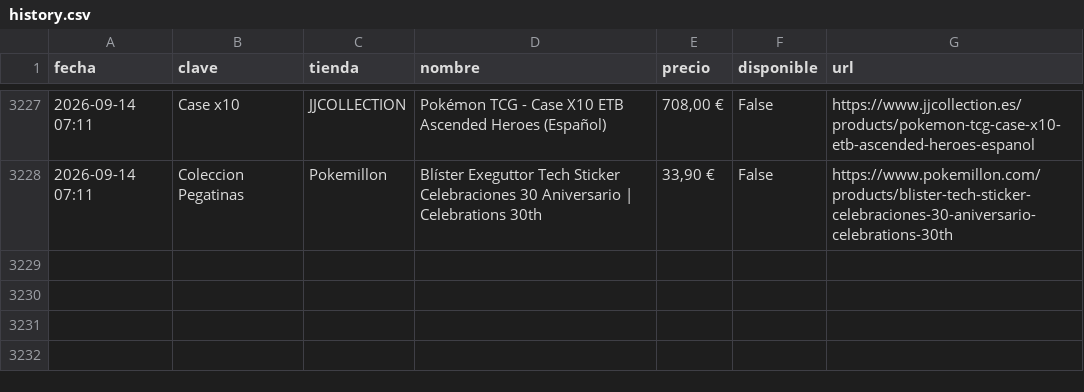
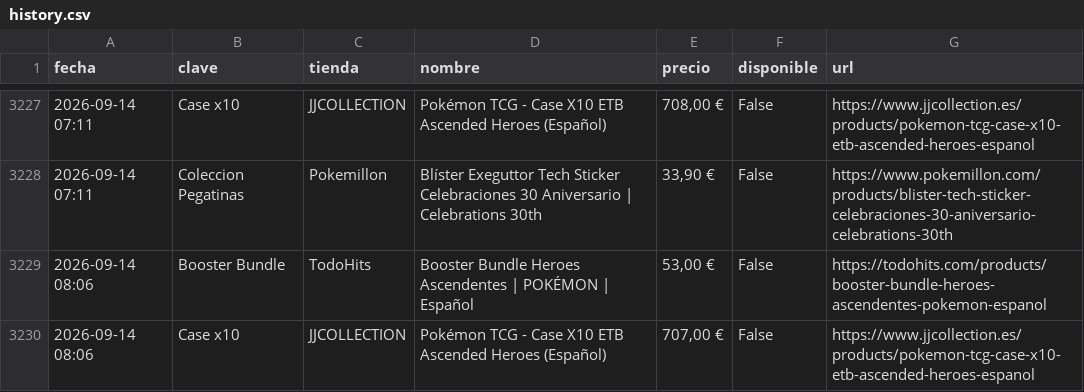
Before and after one commit to YellowComet/diego_scraper_webs, a CSV file: history.csv, drawn as a sheet; only a part is shown, gaps mark what is left out.

```diff
--- a/history.csv
+++ b/history.csv
@@ -3228 +3228,3 @@ fecha,clave,tienda,nombre,precio,disponible,url
 2026-09-14 07:11,Coleccion Pegatinas,Pokemillon,Blíster Exeguttor Tech Sticker Celebraciones 30 Aniversario | Celebrations 30th,"33,90 €",False,https://www.pokemillon.com/products/blister-tech-sticker-celebraciones-30-aniversario-celebrations-30th
+2026-09-14 08:06,Booster Bundle,TodoHits,Booster Bundle Heroes Ascendentes | POKÉMON | Español,"53,00 €",False,https://todohits.com/products/booster-bundle-heroes-ascendentes-pokemon-espanol
+2026-09-14 08:06,Case x10,JJCOLLECTION,Pokémon TCG - Case X10 ETB Ascended Heroes (Español),"707,00 €",False,https://www.jjcollection.es/products/pokemon-tcg-case-x10-etb-ascended-heroes-espanol
```
Also changed, not shown: 3 other files.
